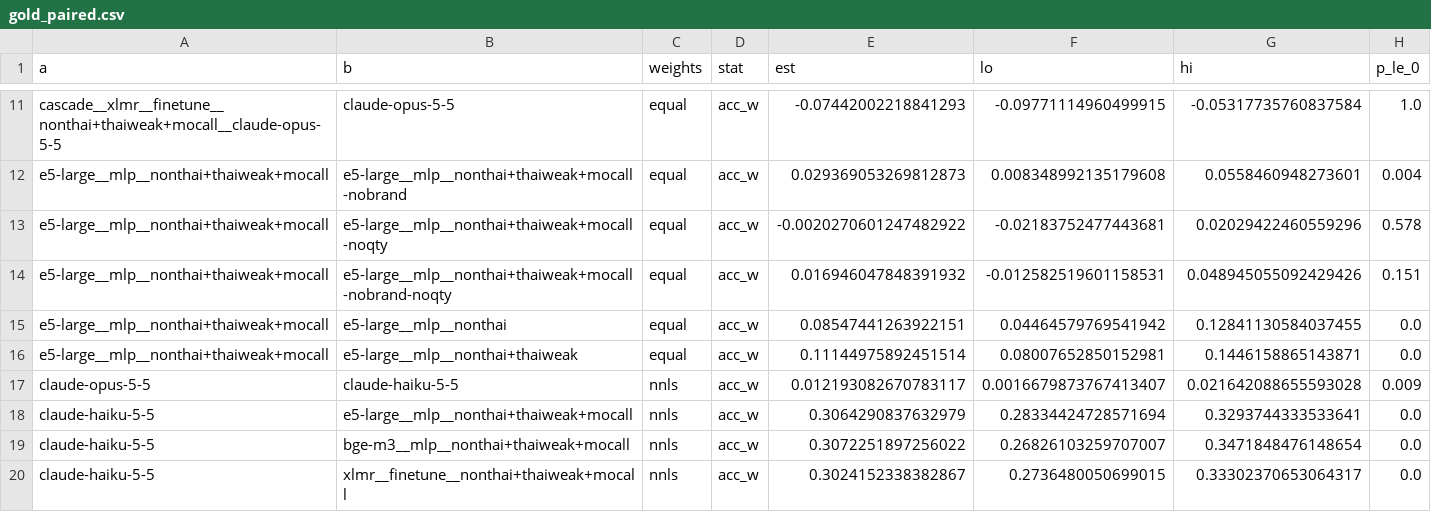
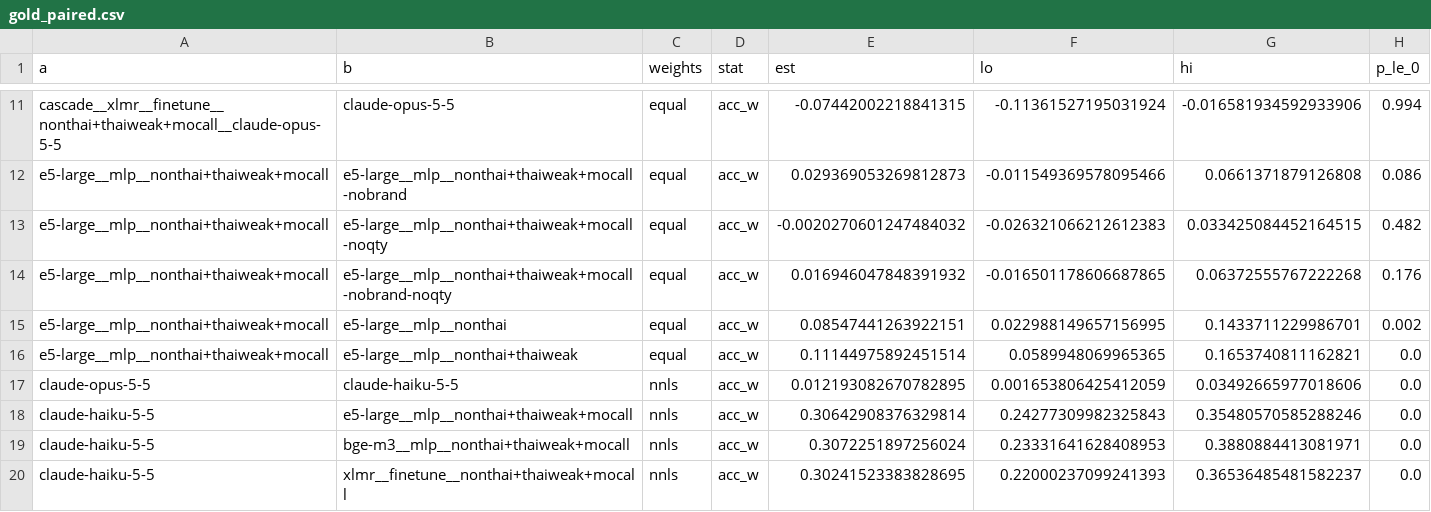
Before and after one commit to thanatchon36/cpilens, a CSV file: results/gold_paired.csv, drawn as a sheet; only a part is shown, gaps mark what is left out; the diff covers the shown part only; the diff names each change by its address in the sheet, - before the commit and + after, or states it on an @@ line.

```diff
--- a/results/gold_paired.csv
+++ b/results/gold_paired.csv
-E11 (est): -0.07442002218841293
+E11 (est): -0.07442002218841315
-F11 (lo): -0.09771114960499915
+F11 (lo): -0.11361527195031924
-G11 (hi): -0.05317735760837584
+G11 (hi): -0.016581934592933906
-H11 (p_le_0): 1.0
+H11 (p_le_0): 0.994
-F12 (lo): 0.008348992135179608
+F12 (lo): -0.011549369578095466
-G12 (hi): 0.0558460948273601
+G12 (hi): 0.0661371879126808
-H12 (p_le_0): 0.004
+H12 (p_le_0): 0.086
-E13 (est): -0.0020270601247482922
+E13 (est): -0.0020270601247484032
-F13 (lo): -0.02183752477443681
+F13 (lo): -0.026321066212612383
-G13 (hi): 0.02029422460559296
+G13 (hi): 0.033425084452164515
-H13 (p_le_0): 0.578
+H13 (p_le_0): 0.482
-F14 (lo): -0.012582519601158531
+F14 (lo): -0.016501178606687865
-G14 (hi): 0.048945055092429426
+G14 (hi): 0.06372555767222268
-H14 (p_le_0): 0.151
+H14 (p_le_0): 0.176
-F15 (lo): 0.04464579769541942
+F15 (lo): 0.022988149657156995
-G15 (hi): 0.12841130584037455
+G15 (hi): 0.1433711229986701
-H15 (p_le_0): 0.0
+H15 (p_le_0): 0.002
-F16 (lo): 0.08007652850152981
+F16 (lo): 0.0589948069965365
-G16 (hi): 0.1446158865143871
+G16 (hi): 0.1653740811162821
-E17 (est): 0.012193082670783117
+E17 (est): 0.012193082670782895
-F17 (lo): 0.0016679873767413407
+F17 (lo): 0.001653806425412059
-G17 (hi): 0.021642088655593028
+G17 (hi): 0.03492665977018606
-H17 (p_le_0): 0.009
+H17 (p_le_0): 0.0
-E18 (est): 0.3064290837632979
+E18 (est): 0.30642908376329814
-F18 (lo): 0.28334424728571694
+F18 (lo): 0.24277309982325843
-G18 (hi): 0.3293744333533641
+G18 (hi): 0.35480570585288246
-E19 (est): 0.3072251897256022
+E19 (est): 0.3072251897256024
-F19 (lo): 0.26826103259707007
+F19 (lo): 0.23331641628408953
-G19 (hi): 0.3471848476148654
+G19 (hi): 0.3880884413081971
-E20 (est): 0.3024152338382867
+E20 (est): 0.30241523383828695
-F20 (lo): 0.2736480050699015
+F20 (lo): 0.22000237099241393
-G20 (hi): 0.33302370653064317
+G20 (hi): 0.36536485481582237
```
Also changed, not shown: 64 edited cells elsewhere in this file, results/gold_cascade_sweep.csv, results/gold_confusion_group.csv, 49 other files.
